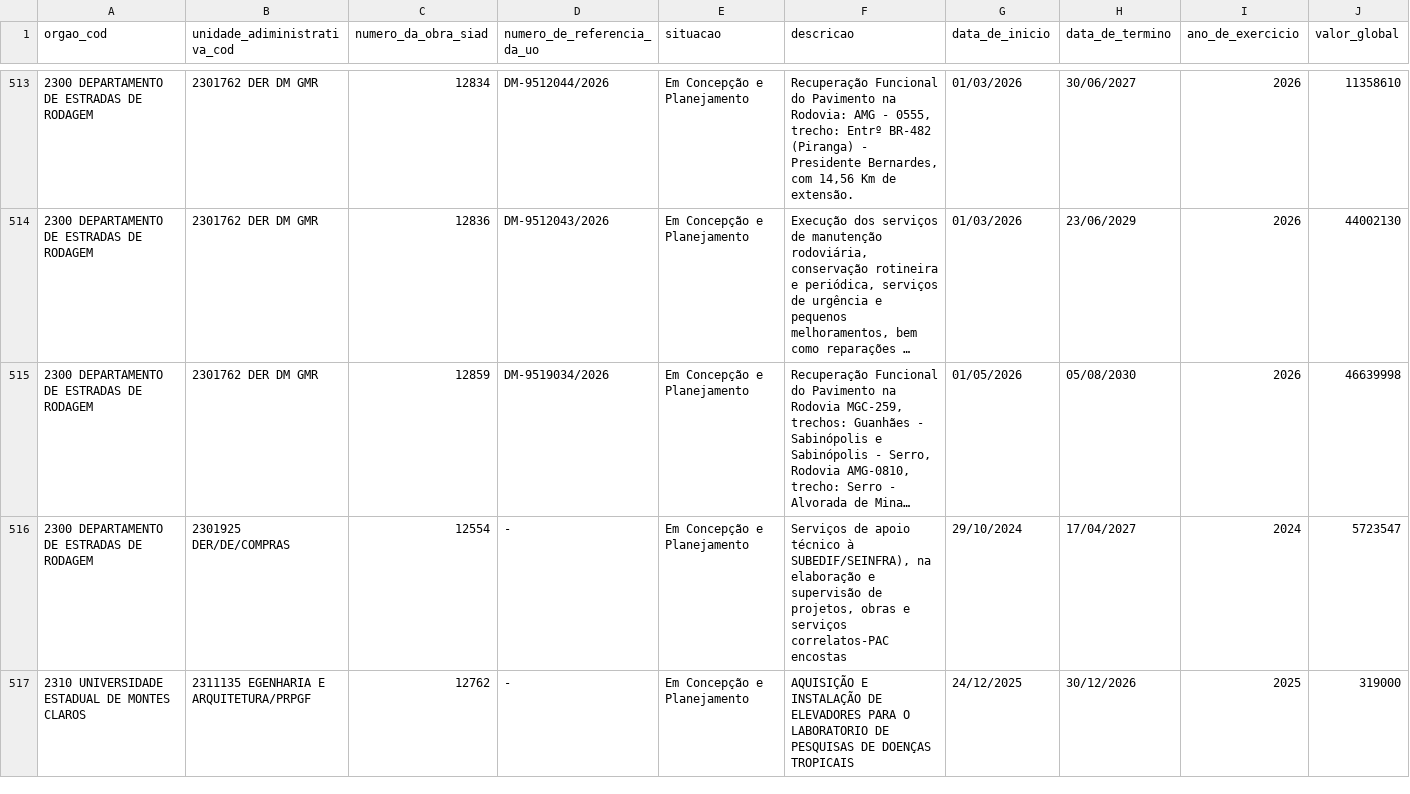
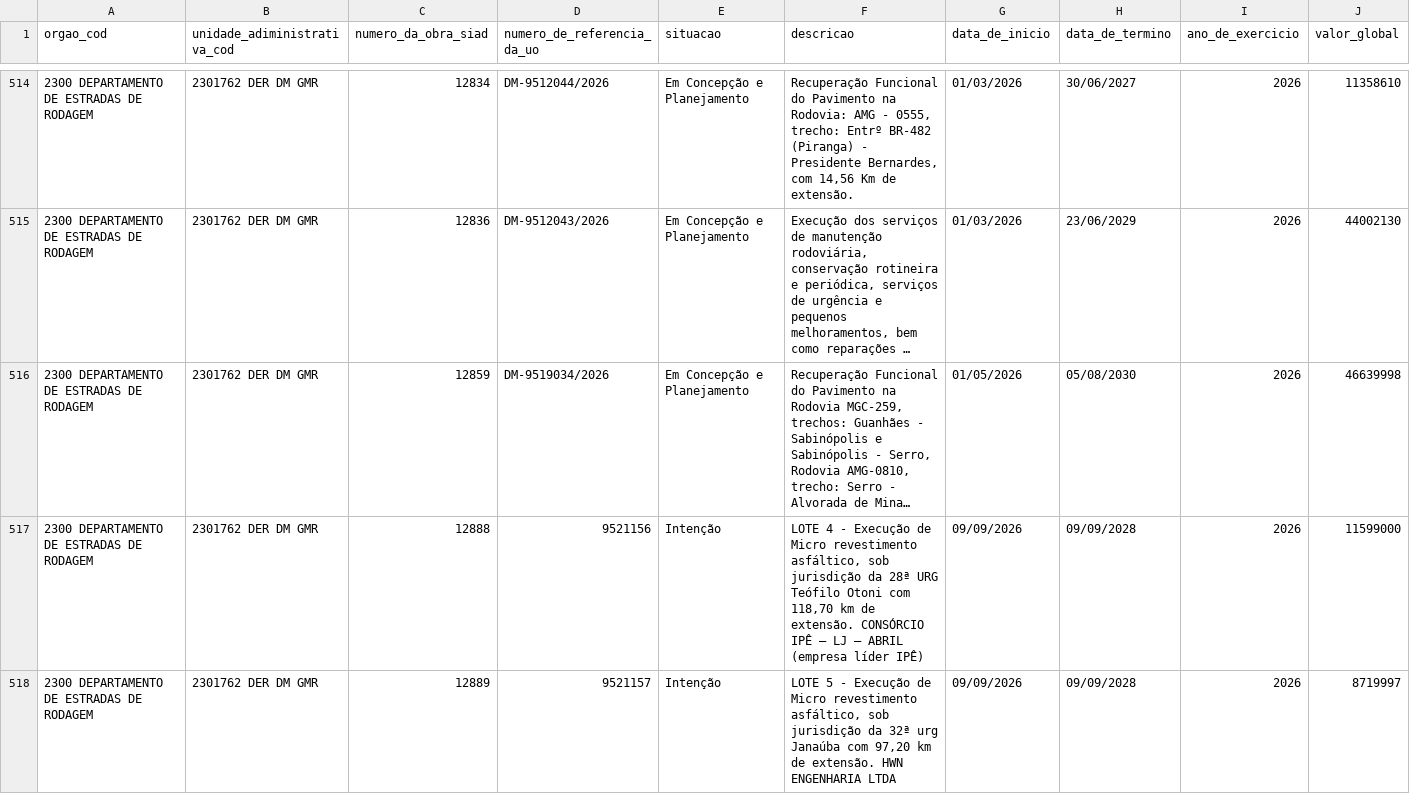
Before and after one commit to splor-mg/dados-sisor-2026, a CSV file: data/base_obras_siad.csv, drawn as a sheet; only a part is shown, gaps mark what is left out; the shorter side is filled out with more unchanged rows; long unchanged cells end in …; the diff covers the shown part only; the diff names each change by its address in the sheet, - before the commit and + after, or states it on an @@ line.

```diff
--- a/data/base_obras_siad.csv
+++ b/data/base_obras_siad.csv
+row 517: 2300 DEPARTAMENTO DE ESTRADAS DE RODAGEM | 2301762 DER DM GMR | 12888 | 9521156 | Intenção | LOTE 4 - Execução de Micro revestimento asfáltico, sob jurisdição da 28ª URG Teófilo Otoni com 118,70 km de extensão. CONSÓRCIO IPÊ – LJ – ABRIL (empresa líder IPÊ) | 09/09/2026 | 09/09/2028 | 2026 | 11599000
+row 518: 2300 DEPARTAMENTO DE ESTRADAS DE RODAGEM | 2301762 DER DM GMR | 12889 | 9521157 | Intenção | LOTE 5 - Execução de Micro revestimento asfáltico, sob jurisdição da 32ª urg Janaúba com 97,20 km de extensão. HWN ENGENHARIA LTDA | 09/09/2026 | 09/09/2028 | 2026 | 8719997
```
Also changed, not shown: 6 added rows elsewhere in this file, 2 other files.
